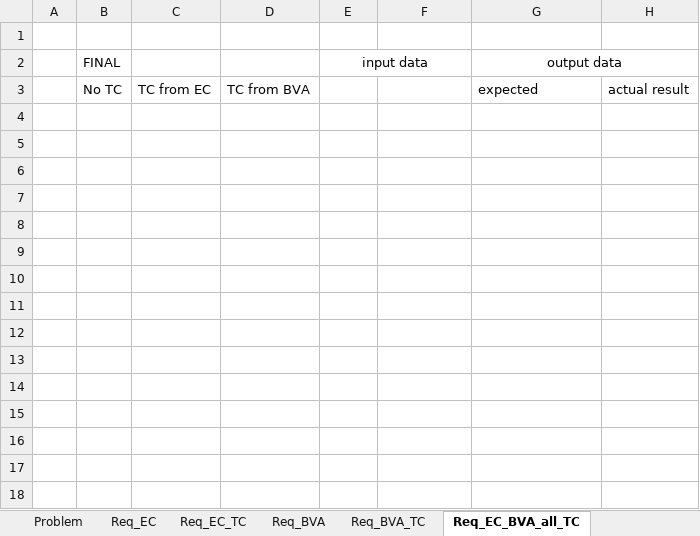
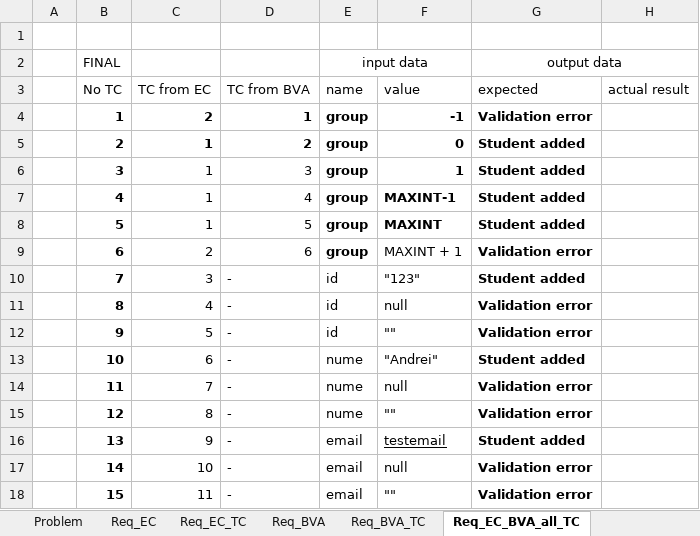
Before and after one commit to AndreiPetrusMihai/SSVV, an Excel workbook: docs/Lab2/TakeHome/Lab02_BBT_Form.xlsx, sheet Req_EC_BVA_all_TC, drawn as a sheet; values as stored, in another font and other column widths than the file's, no borders; the diff names each change by its address in the sheet, - before the commit and + after, or states it on an @@ line.

```diff
--- a/docs/Lab2/TakeHome/Lab02_BBT_Form.xlsx (sheet Req_EC_BVA_all_TC)
+++ b/docs/Lab2/TakeHome/Lab02_BBT_Form.xlsx (sheet Req_EC_BVA_all_TC)
-E3: (empty)
+E3: name
-F3: (empty)
+F3: value
+row 4:  | 1 | 2 | 1 | group | -1 | Validation error
+row 5:  | 2 | 1 | 2 | group | 0 | Student added
+row 6:  | 3 | 1 | 3 | group | 1 | Student added
+row 7:  | 4 | 1 | 4 | group | MAXINT-1 | Student added
+row 8:  | 5 | 1 | 5 | group | MAXINT | Student added
+row 9:  | 6 | 2 | 6 | group | MAXINT + 1 | Validation error
+row 10:  | 7 | 3 | - | id | "123" | Student added
+row 11:  | 8 | 4 | - | id | null | Validation error
+row 12:  | 9 | 5 | - | id | "" | Validation error
+row 13:  | 10 | 6 | - | nume | "Andrei" | Student added
+row 14:  | 11 | 7 | - | nume | null | Validation error
+row 15:  | 12 | 8 | - | nume | "" | Validation error
+row 16:  | 13 | 9 | - | email | testemail | Student added
+row 17:  | 14 | 10 | - | email | null | Validation error
+row 18:  | 15 | 11 | - | email | "" | Validation error
```
Also changed, not shown: sheet Req_BVA_TC, sheet Req_BVA, sheet Req_EC_TC, 1 other file.
